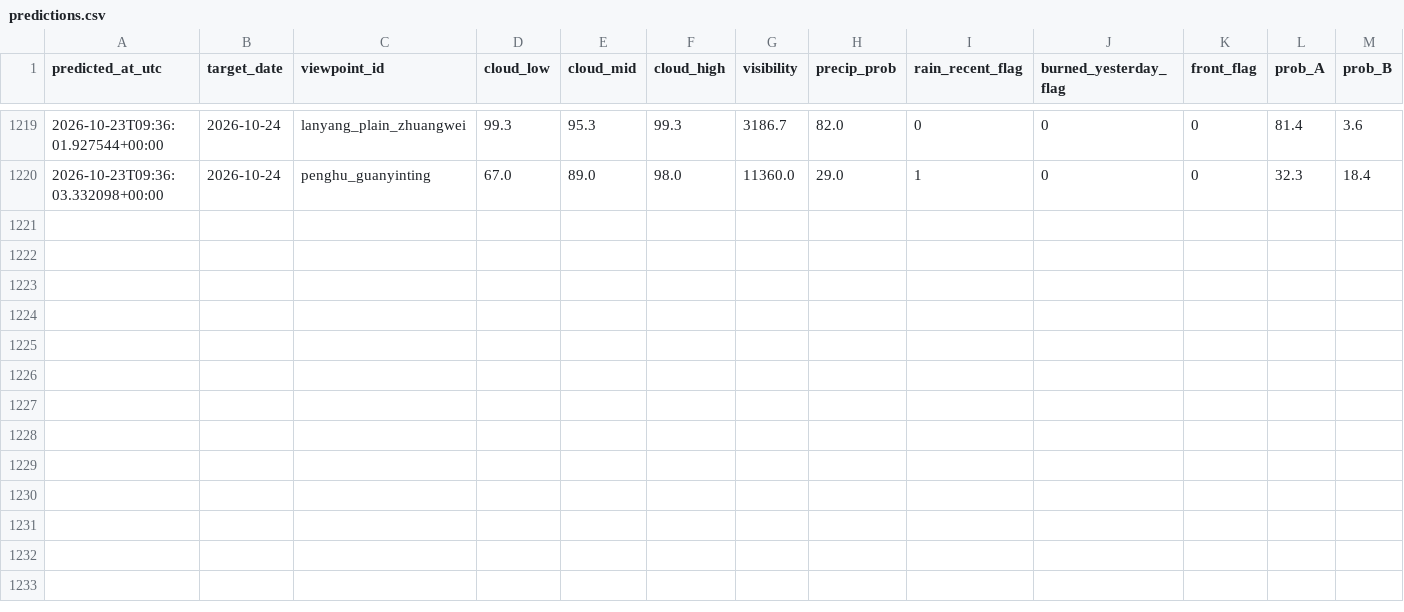
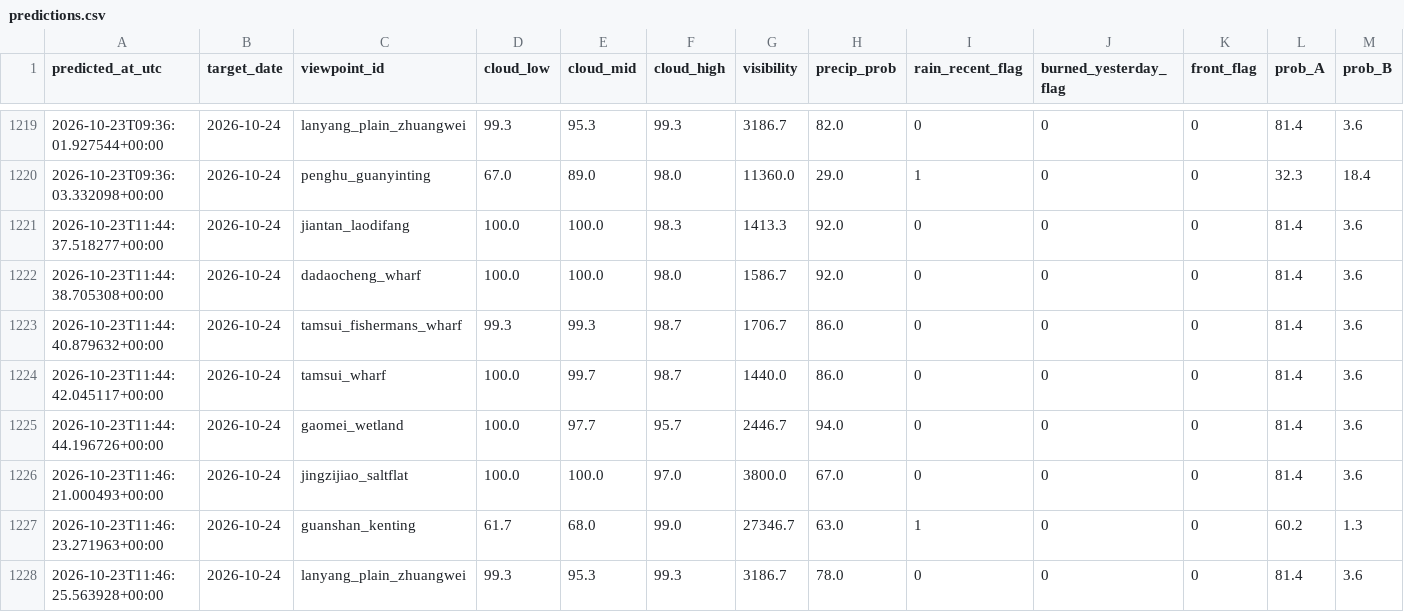
Before and after one commit to VioVenus/taipei-sunset, a CSV file: data/logs/predictions.csv, drawn as a sheet; only a part is shown, gaps mark what is left out; rows hold the shown columns only; the diff names each change by its address in the sheet, - before the commit and + after, or states it on an @@ line.

```diff
--- a/data/logs/predictions.csv
+++ b/data/logs/predictions.csv
+row 1221: 2026-10-23T11:44:37.518277+00:00 | 2026-10-24 | jiantan_laodifang | 100.0 | 100.0 | 98.3 | 1413.3 | 92.0 | 0 | 0 | 0 | 81.4 | 3.6
+row 1222: 2026-10-23T11:44:38.705308+00:00 | 2026-10-24 | dadaocheng_wharf | 100.0 | 100.0 | 98.0 | 1586.7 | 92.0 | 0 | 0 | 0 | 81.4 | 3.6
+row 1223: 2026-10-23T11:44:40.879632+00:00 | 2026-10-24 | tamsui_fishermans_wharf | 99.3 | 99.3 | 98.7 | 1706.7 | 86.0 | 0 | 0 | 0 | 81.4 | 3.6
+row 1224: 2026-10-23T11:44:42.045117+00:00 | 2026-10-24 | tamsui_wharf | 100.0 | 99.7 | 98.7 | 1440.0 | 86.0 | 0 | 0 | 0 | 81.4 | 3.6
+row 1225: 2026-10-23T11:44:44.196726+00:00 | 2026-10-24 | gaomei_wetland | 100.0 | 97.7 | 95.7 | 2446.7 | 94.0 | 0 | 0 | 0 | 81.4 | 3.6
+row 1226: 2026-10-23T11:46:21.000493+00:00 | 2026-10-24 | jingzijiao_saltflat | 100.0 | 100.0 | 97.0 | 3800.0 | 67.0 | 0 | 0 | 0 | 81.4 | 3.6
+row 1227: 2026-10-23T11:46:23.271963+00:00 | 2026-10-24 | guanshan_kenting | 61.7 | 68.0 | 99.0 | 27346.7 | 63.0 | 1 | 0 | 0 | 60.2 | 1.3
+row 1228: 2026-10-23T11:46:25.563928+00:00 | 2026-10-24 | lanyang_plain_zhuangwei | 99.3 | 95.3 | 99.3 | 3186.7 | 78.0 | 0 | 0 | 0 | 81.4 | 3.6
```
